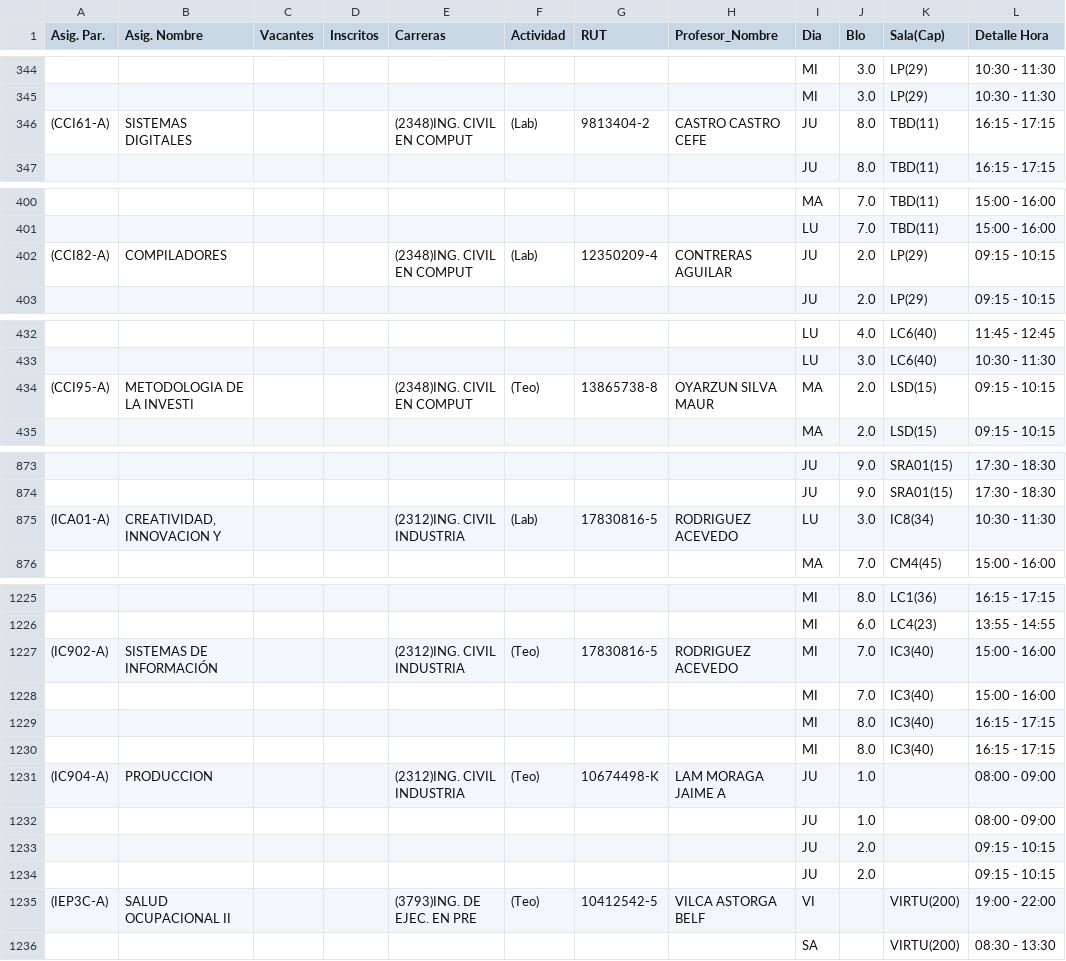
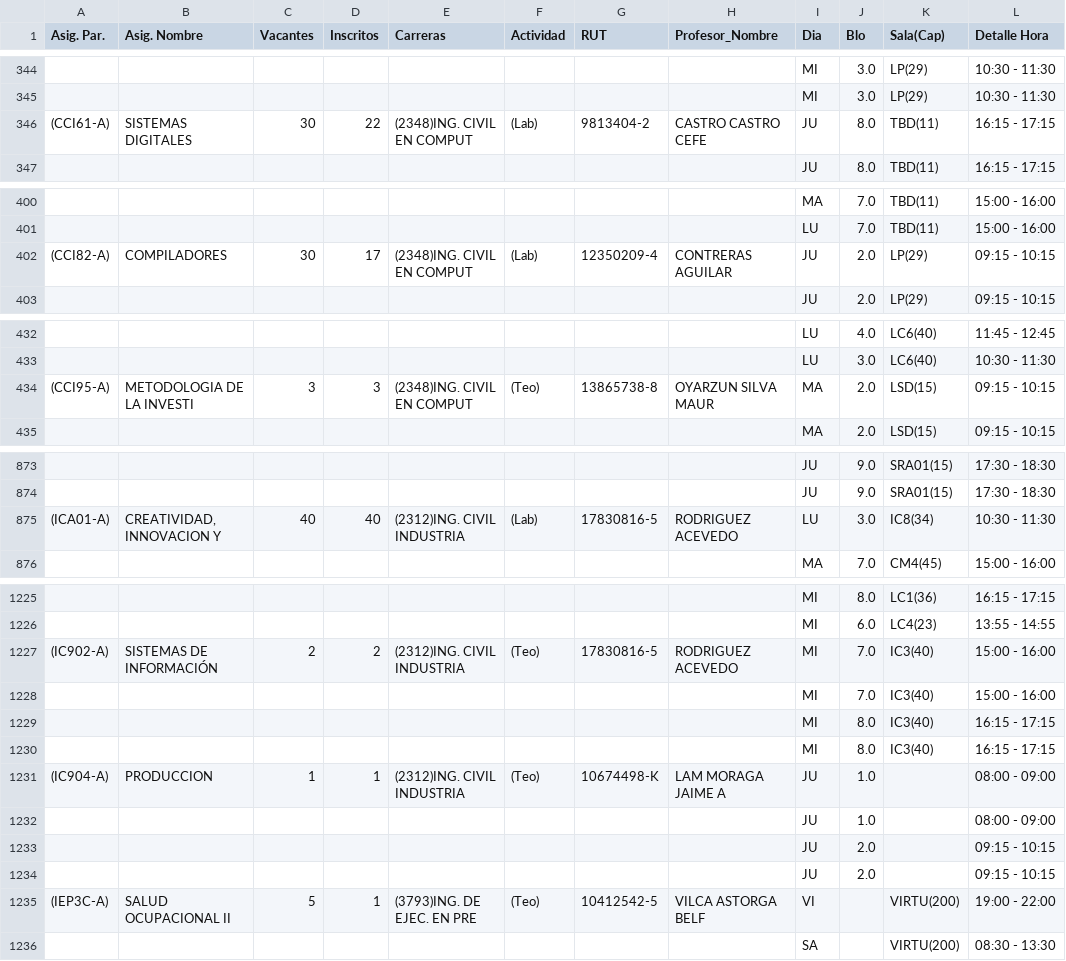
Before and after one commit to Francoo86/JADE-Timetabling-Redux, a CSV file: generatingInput/outputN2_Guia_FIA.csv, drawn as a sheet; only a part is shown, gaps mark what is left out; the diff covers the shown part only.

```diff
--- a/generatingInput/outputN2_Guia_FIA.csv
+++ b/generatingInput/outputN2_Guia_FIA.csv
@@ -345,3 +345,3 @@ Asig. Par.;Asig. Nombre;Vacantes;Inscritos;Carreras;Actividad;RUT;Profesor_Nombr
 ;;;;;;;;MI;3.0;LP(29);10:30 - 11:30
-(CCI61-A);SISTEMAS DIGITALES;;;(2348)ING. CIVIL EN COMPUT;(Lab);9813404-2;CASTRO CASTRO CEFE;JU;8.0;TBD(11);16:15 - 17:15
+(CCI61-A);SISTEMAS DIGITALES;30;22;(2348)ING. CIVIL EN COMPUT;(Lab);9813404-2;CASTRO CASTRO CEFE;JU;8.0;TBD(11);16:15 - 17:15
 ;;;;;;;;JU;8.0;TBD(11);16:15 - 17:15
@@ -401,3 +401,3 @@ Asig. Par.;Asig. Nombre;Vacantes;Inscritos;Carreras;Actividad;RUT;Profesor_Nombr
 ;;;;;;;;LU;7.0;TBD(11);15:00 - 16:00
-(CCI82-A);COMPILADORES;;;(2348)ING. CIVIL EN COMPUT;(Lab);12350209-4;CONTRERAS AGUILAR;JU;2.0;LP(29);09:15 - 10:15
+(CCI82-A);COMPILADORES;30;17;(2348)ING. CIVIL EN COMPUT;(Lab);12350209-4;CONTRERAS AGUILAR;JU;2.0;LP(29);09:15 - 10:15
 ;;;;;;;;JU;2.0;LP(29);09:15 - 10:15
@@ -433,3 +433,3 @@ Asig. Par.;Asig. Nombre;Vacantes;Inscritos;Carreras;Actividad;RUT;Profesor_Nombr
 ;;;;;;;;LU;3.0;LC6(40);10:30 - 11:30
-(CCI95-A);METODOLOGIA DE LA INVESTI;;;(2348)ING. CIVIL EN COMPUT;(Teo);13865738-8;OYARZUN SILVA MAUR;MA;2.0;LSD(15);09:15 - 10:15
+(CCI95-A);METODOLOGIA DE LA INVESTI;3;3;(2348)ING. CIVIL EN COMPUT;(Teo);13865738-8;OYARZUN SILVA MAUR;MA;2.0;LSD(15);09:15 - 10:15
 ;;;;;;;;MA;2.0;LSD(15);09:15 - 10:15
@@ -874,3 +874,3 @@ Asig. Par.;Asig. Nombre;Vacantes;Inscritos;Carreras;Actividad;RUT;Profesor_Nombr
 ;;;;;;;;JU;9.0;SRA01(15);17:30 - 18:30
-(ICA01-A);CREATIVIDAD, INNOVACION Y;;;(2312)ING. CIVIL INDUSTRIA;(Lab);17830816-5;RODRIGUEZ ACEVEDO;LU;3.0;IC8(34);10:30 - 11:30
+(ICA01-A);CREATIVIDAD, INNOVACION Y;40;40;(2312)ING. CIVIL INDUSTRIA;(Lab);17830816-5;RODRIGUEZ ACEVEDO;LU;3.0;IC8(34);10:30 - 11:30
 ;;;;;;;;MA;7.0;CM4(45);15:00 - 16:00
@@ -1226,3 +1226,3 @@ Asig. Par.;Asig. Nombre;Vacantes;Inscritos;Carreras;Actividad;RUT;Profesor_Nombr
 ;;;;;;;;MI;6.0;LC4(23);13:55 - 14:55
-(IC902-A);SISTEMAS DE INFORMACIÓN;;;(2312)ING. CIVIL INDUSTRIA;(Teo);17830816-5;RODRIGUEZ ACEVEDO;MI;7.0;IC3(40);15:00 - 16:00
+(IC902-A);SISTEMAS DE INFORMACIÓN;2;2;(2312)ING. CIVIL INDUSTRIA;(Teo);17830816-5;RODRIGUEZ ACEVEDO;MI;7.0;IC3(40);15:00 - 16:00
 ;;;;;;;;MI;7.0;IC3(40);15:00 - 16:00
@@ -1230,3 +1230,3 @@ Asig. Par.;Asig. Nombre;Vacantes;Inscritos;Carreras;Actividad;RUT;Profesor_Nombr
 ;;;;;;;;MI;8.0;IC3(40);16:15 - 17:15
-(IC904-A);PRODUCCION;;;(2312)ING. CIVIL INDUSTRIA;(Teo);10674498-K;LAM MORAGA JAIME A;JU;1.0;;08:00 - 09:00
+(IC904-A);PRODUCCION;1;1;(2312)ING. CIVIL INDUSTRIA;(Teo);10674498-K;LAM MORAGA JAIME A;JU;1.0;;08:00 - 09:00
 ;;;;;;;;JU;1.0;;08:00 - 09:00
@@ -1234,3 +1234,3 @@ Asig. Par.;Asig. Nombre;Vacantes;Inscritos;Carreras;Actividad;RUT;Profesor_Nombr
 ;;;;;;;;JU;2.0;;09:15 - 10:15
-(IEP3C-A);SALUD OCUPACIONAL II;;;(3793)ING. DE EJEC. EN PRE;(Teo);10412542-5;VILCA ASTORGA BELF;VI;;VIRTU(200);19:00 - 22:00
+(IEP3C-A);SALUD OCUPACIONAL II;5;1;(3793)ING. DE EJEC. EN PRE;(Teo);10412542-5;VILCA ASTORGA BELF;VI;;VIRTU(200);19:00 - 22:00
 ;;;;;;;;SA;;VIRTU(200);08:30 - 13:30
```
Also changed, not shown: 10 edited cells elsewhere in this file, generatingInput/outputN3_Guia_FIA.csv, generatingInput/outputN4_Guia_FIA.csv, 6 other files.
